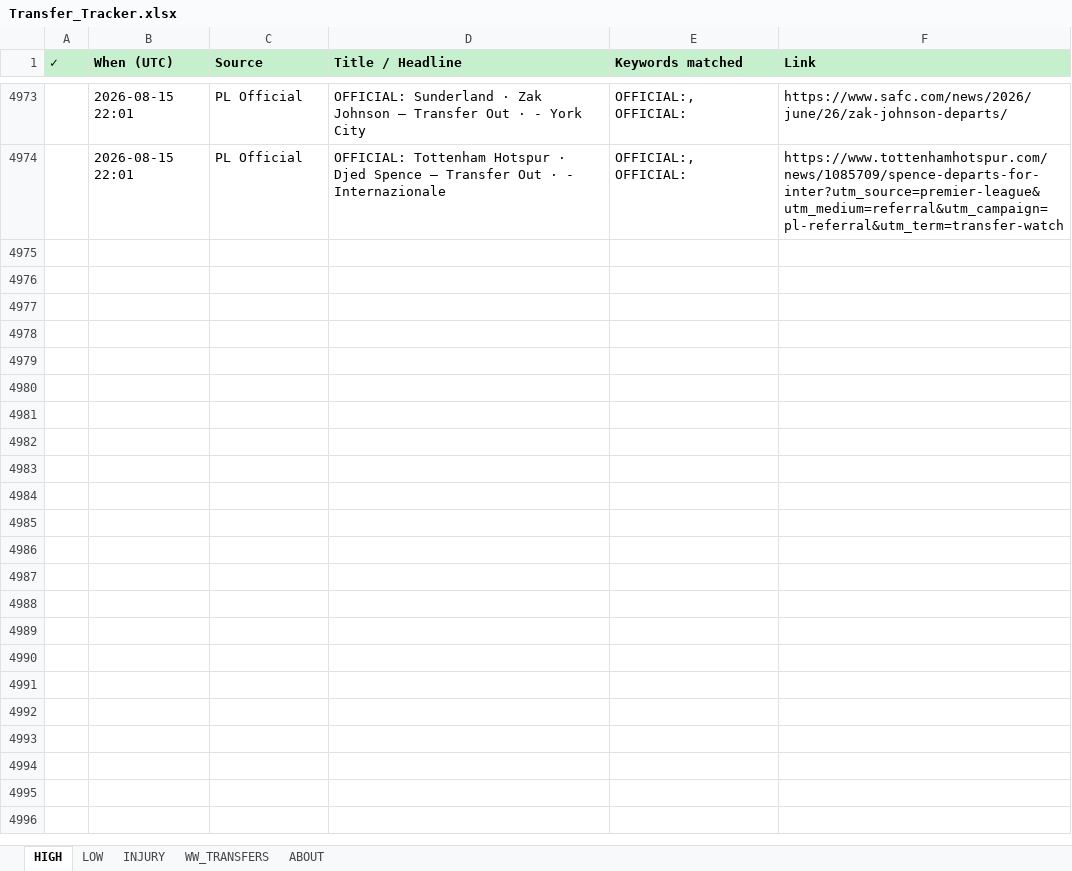
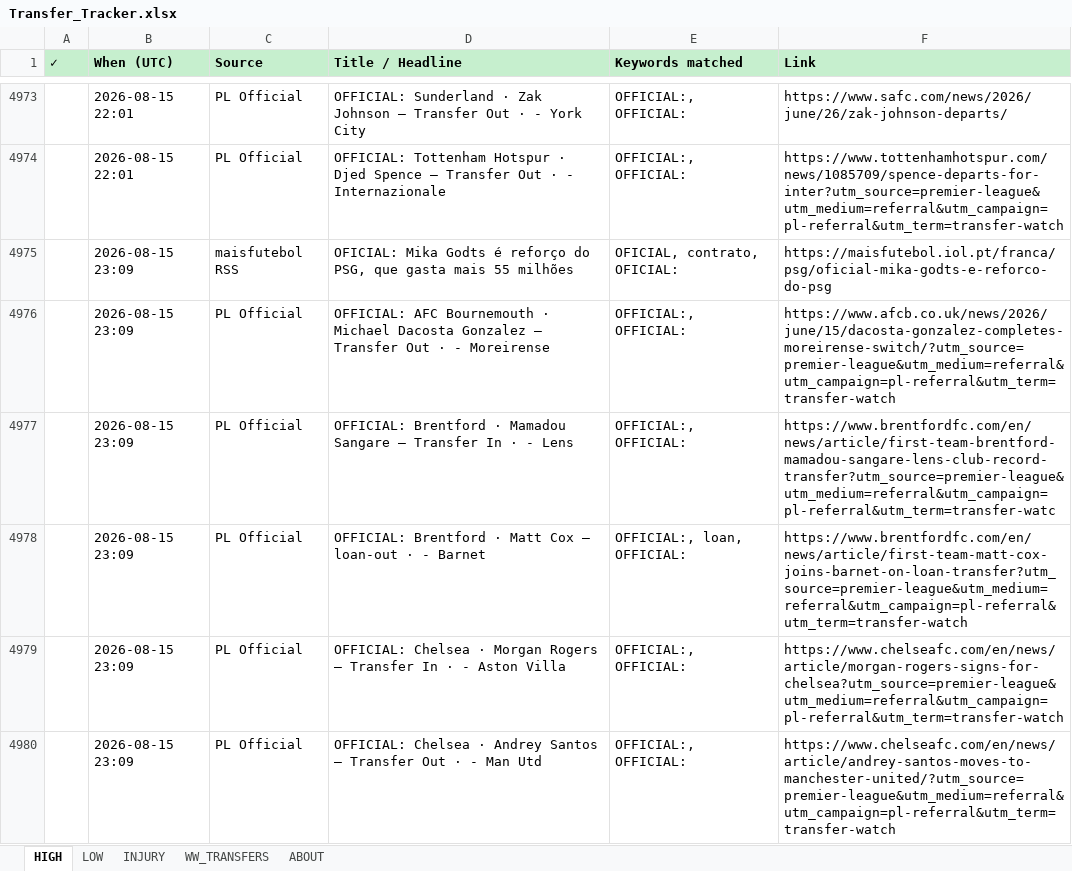
Before and after one commit to rneves2005-dotcom/fpl-dashboard, an Excel workbook: Transfer_Tracker.xlsx, sheet HIGH, drawn as a sheet; only a part is shown, gaps mark what is left out; values as stored, in another font and other column widths than the file's, no borders; the diff covers the shown part only; the diff names each change by its address in the sheet, - before the commit and + after, or states it on an @@ line.

Commit message:
auto: transfer poll 2026-08-15 23:09 UTC · 12 new

```diff
--- a/Transfer_Tracker.xlsx (sheet HIGH)
+++ b/Transfer_Tracker.xlsx (sheet HIGH)
+row 4975:  | 2026-08-15 23:09 | maisfutebol RSS | OFICIAL: Mika Godts é reforço do PSG, que gasta mais 55 milhões | OFICIAL, contrato, OFICIAL: | https://maisfutebol.iol.pt/franca/psg/oficial-mika-godts-e-reforco-do-psg
+row 4976:  | 2026-08-15 23:09 | PL Official | OFFICIAL: AFC Bournemouth · Michael Dacosta Gonzalez — Transfer Out · - Moreirense | OFFICIAL:, OFFICIAL: | https://www.afcb.co.uk/news/2026/june/15/dacosta-gonzalez-completes-moreirense-switch/?utm_source=premier-league&utm_medium=referral&utm_campaign=pl-referral&utm_term=transfer-watch
+row 4977:  | 2026-08-15 23:09 | PL Official | OFFICIAL: Brentford · Mamadou Sangare — Transfer In · - Lens | OFFICIAL:, OFFICIAL: | https://www.brentfordfc.com/en/news/article/first-team-brentford-mamadou-sangare-lens-club-record-transfer?utm_source=premier-league&utm_medium=referral&utm_campaign=pl-referral&utm_term=transfer-watc
+row 4978:  | 2026-08-15 23:09 | PL Official | OFFICIAL: Brentford · Matt Cox — loan-out · - Barnet | OFFICIAL:, loan, OFFICIAL: | https://www.brentfordfc.com/en/news/article/first-team-matt-cox-joins-barnet-on-loan-transfer?utm_source=premier-league&utm_medium=referral&utm_campaign=pl-referral&utm_term=transfer-watch
+row 4979:  | 2026-08-15 23:09 | PL Official | OFFICIAL: Chelsea · Morgan Rogers — Transfer In · - Aston Villa | OFFICIAL:, OFFICIAL: | https://www.chelseafc.com/en/news/article/morgan-rogers-signs-for-chelsea?utm_source=premier-league&utm_medium=referral&utm_campaign=pl-referral&utm_term=transfer-watch
+row 4980:  | 2026-08-15 23:09 | PL Official | OFFICIAL: Chelsea · Andrey Santos — Transfer Out · - Man Utd | OFFICIAL:, OFFICIAL: | https://www.chelseafc.com/en/news/article/andrey-santos-moves-to-manchester-united/?utm_source=premier-league&utm_medium=referral&utm_campaign=pl-referral&utm_term=transfer-watch
```
Also changed, not shown: 6 added rows elsewhere in this sheet.
